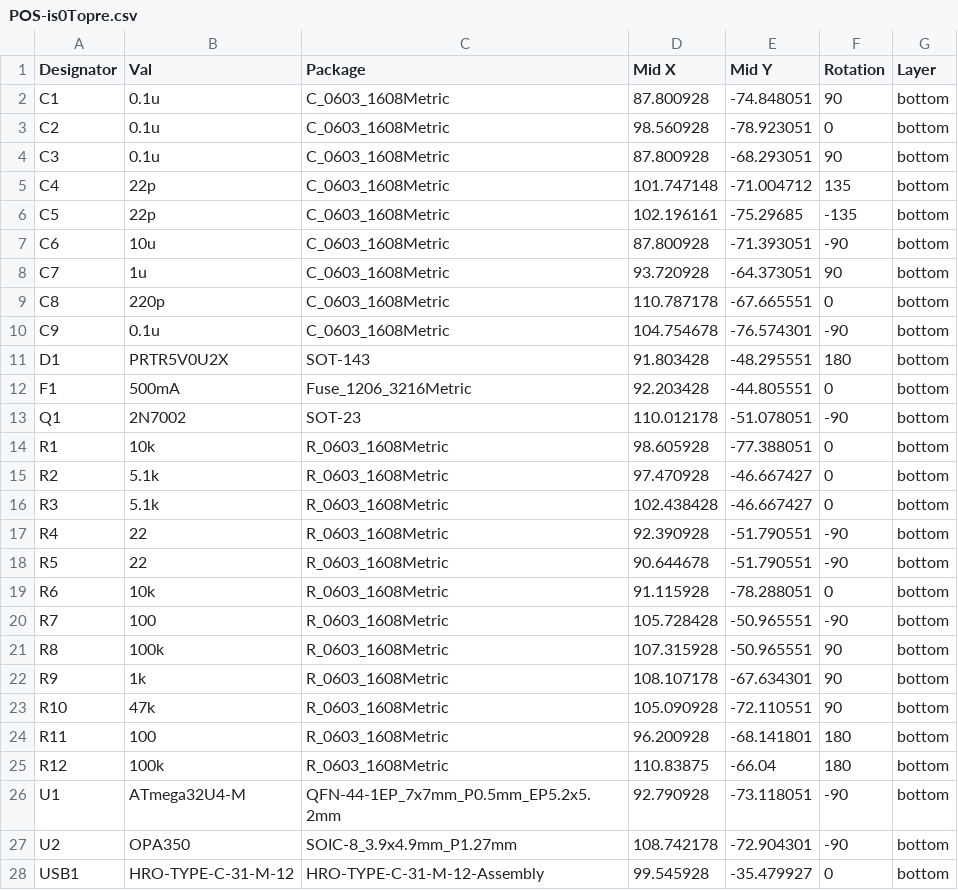
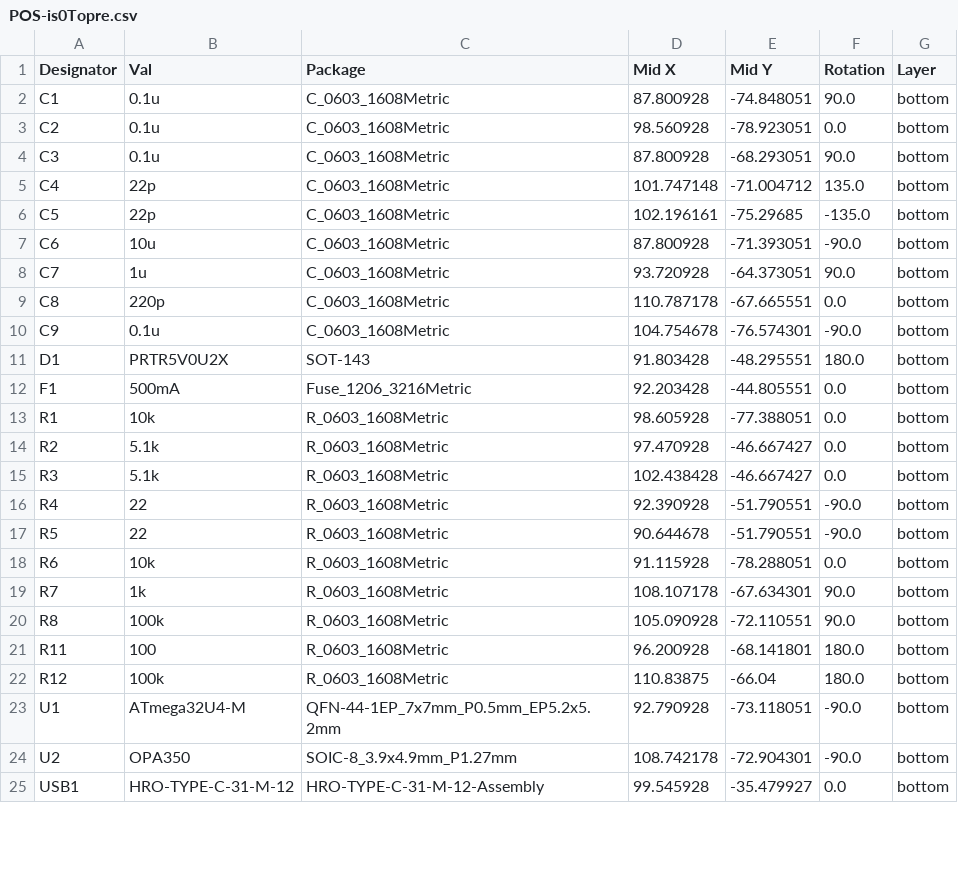
Before and after one commit to Cipulot/is0Topre, a CSV file: Production/POS-is0Topre.csv, drawn as a sheet; only a part is shown; the diff covers the shown part only.

```diff
--- a/Production/POS-is0Topre.csv
+++ b/Production/POS-is0Topre.csv
@@ -1,28 +1,25 @@
 Designator,Val,Package,Mid X,Mid Y,Rotation,Layer
-C1,0.1u,C_0603_1608Metric,87.800928,-74.848051,90,bottom
-C2,0.1u,C_0603_1608Metric,98.560928,-78.923051,0,bottom
-C3,0.1u,C_0603_1608Metric,87.800928,-68.293051,90,bottom
-C4,22p,C_0603_1608Metric,101.747148,-71.004712,135,bottom
-C5,22p,C_0603_1608Metric,102.196161,-75.29685,-135,bottom
-C6,10u,C_0603_1608Metric,87.800928,-71.393051,-90,bottom
-C7,1u,C_0603_1608Metric,93.720928,-64.373051,90,bottom
-C8,220p,C_0603_1608Metric,110.787178,-67.665551,0,bottom
-C9,0.1u,C_0603_1608Metric,104.754678,-76.574301,-90,bottom
-D1,PRTR5V0U2X,SOT-143,91.803428,-48.295551,180,bottom
-F1,500mA,Fuse_1206_3216Metric,92.203428,-44.805551,0,bottom
-Q1,2N7002,SOT-23,110.012178,-51.078051,-90,bottom
-R1,10k,R_0603_1608Metric,98.605928,-77.388051,0,bottom
-R2,5.1k,R_0603_1608Metric,97.470928,-46.667427,0,bottom
-R3,5.1k,R_0603_1608Metric,102.438428,-46.667427,0,bottom
-R4,22,R_0603_1608Metric,92.390928,-51.790551,-90,bottom
-R5,22,R_0603_1608Metric,90.644678,-51.790551,-90,bottom
-R6,10k,R_0603_1608Metric,91.115928,-78.288051,0,bottom
-R7,100,R_0603_1608Metric,105.728428,-50.965551,-90,bottom
-R8,100k,R_0603_1608Metric,107.315928,-50.965551,90,bottom
-R9,1k,R_0603_1608Metric,108.107178,-67.634301,90,bottom
-R10,47k,R_0603_1608Metric,105.090928,-72.110551,90,bottom
-R11,100,R_0603_1608Metric,96.200928,-68.141801,180,bottom
-R12,100k,R_0603_1608Metric,110.83875,-66.04,180,bottom
-U1,ATmega32U4-M,QFN-44-1EP_7x7mm_P0.5mm_EP5.2x5.2mm,92.790928,-73.118051,-90,bottom
-U2,OPA350,SOIC-8_3.9x4.9mm_P1.27mm,108.742178,-72.904301,-90,bottom
-USB1,HRO-TYPE-C-31-M-12,HRO-TYPE-C-31-M-12-Assembly,99.545928,-35.479927,0,bottom
+C1,0.1u,C_0603_1608Metric,87.800928,-74.848051,90.0,bottom
+C2,0.1u,C_0603_1608Metric,98.560928,-78.923051,0.0,bottom
+C3,0.1u,C_0603_1608Metric,87.800928,-68.293051,90.0,bottom
+C4,22p,C_0603_1608Metric,101.747148,-71.004712,135.0,bottom
+C5,22p,C_0603_1608Metric,102.196161,-75.29685,-135.0,bottom
+C6,10u,C_0603_1608Metric,87.800928,-71.393051,-90.0,bottom
+C7,1u,C_0603_1608Metric,93.720928,-64.373051,90.0,bottom
+C8,220p,C_0603_1608Metric,110.787178,-67.665551,0.0,bottom
+C9,0.1u,C_0603_1608Metric,104.754678,-76.574301,-90.0,bottom
+D1,PRTR5V0U2X,SOT-143,91.803428,-48.295551,180.0,bottom
+F1,500mA,Fuse_1206_3216Metric,92.203428,-44.805551,0.0,bottom
+R1,10k,R_0603_1608Metric,98.605928,-77.388051,0.0,bottom
+R2,5.1k,R_0603_1608Metric,97.470928,-46.667427,0.0,bottom
+R3,5.1k,R_0603_1608Metric,102.438428,-46.667427,0.0,bottom
+R4,22,R_0603_1608Metric,92.390928,-51.790551,-90.0,bottom
+R5,22,R_0603_1608Metric,90.644678,-51.790551,-90.0,bottom
+R6,10k,R_0603_1608Metric,91.115928,-78.288051,0.0,bottom
+R7,1k,R_0603_1608Metric,108.107178,-67.634301,90.0,bottom
+R8,100k,R_0603_1608Metric,105.090928,-72.110551,90.0,bottom
+R11,100,R_0603_1608Metric,96.200928,-68.141801,180.0,bottom
+R12,100k,R_0603_1608Metric,110.83875,-66.04,180.0,bottom
+U1,ATmega32U4-M,QFN-44-1EP_7x7mm_P0.5mm_EP5.2x5.2mm,92.790928,-73.118051,-90.0,bottom
+U2,OPA350,SOIC-8_3.9x4.9mm_P1.27mm,108.742178,-72.904301,-90.0,bottom
+USB1,HRO-TYPE-C-31-M-12,HRO-TYPE-C-31-M-12-Assembly,99.545928,-35.479927,0.0,bottom
```
Also changed, not shown: 1 edited cell elsewhere in this file, Production/BOM-is0Topre.csv, 3 other files.
